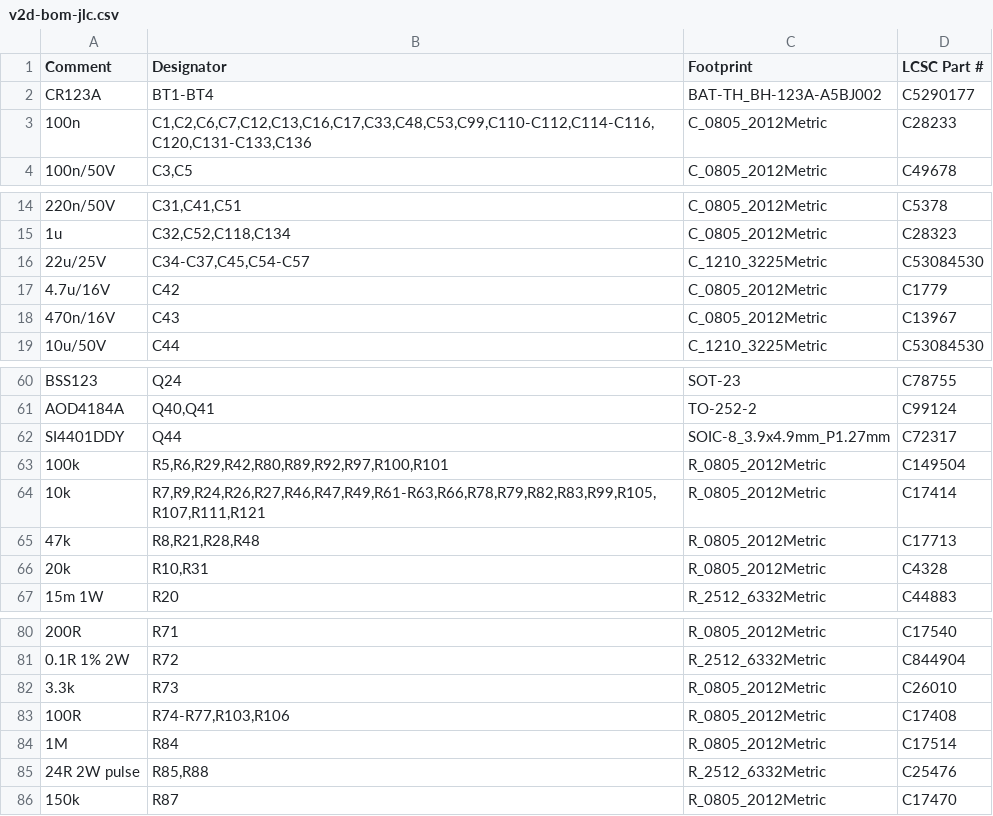
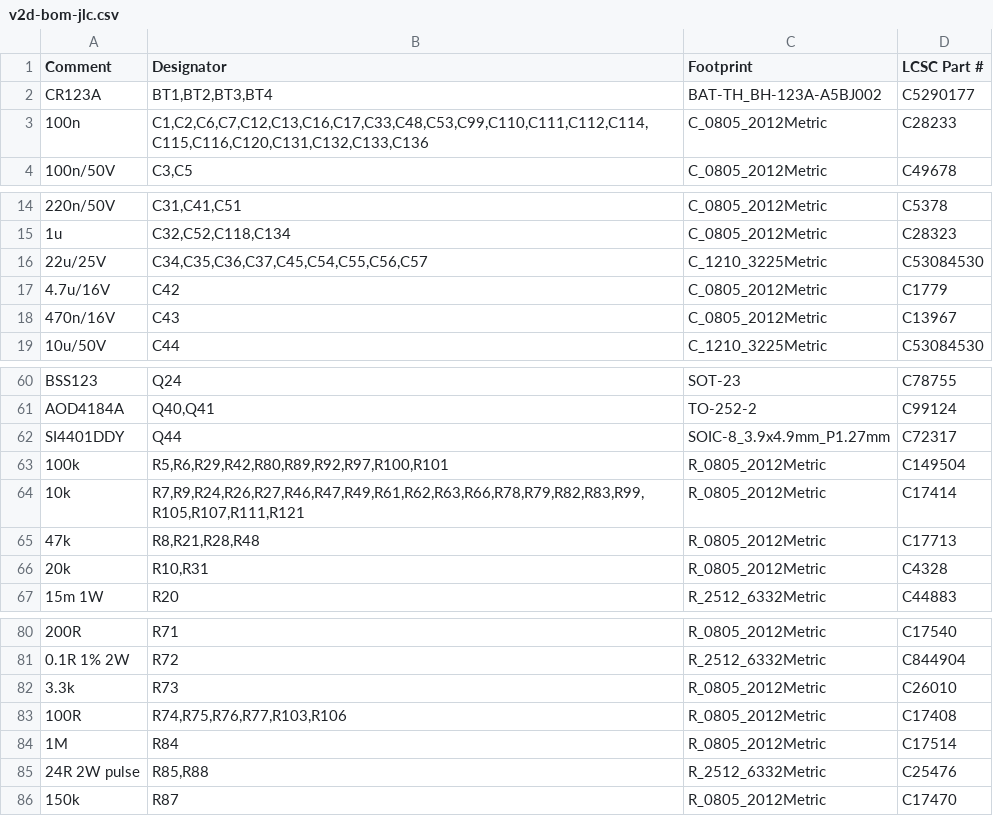
Before and after one commit to Filip-Kin/frc-radio-kiosk, a CSV file: Radio_Kiosk_v2d/fab/v2d-bom-jlc.csv, drawn as a sheet; only a part is shown, gaps mark what is left out.

```diff
--- a/Radio_Kiosk_v2d/fab/v2d-bom-jlc.csv
+++ b/Radio_Kiosk_v2d/fab/v2d-bom-jlc.csv
@@ -1,4 +1,4 @@
 Comment,Designator,Footprint,LCSC Part #
-CR123A,BT1-BT4,BAT-TH_BH-123A-A5BJ002,C5290177
-100n,"C1,C2,C6,C7,C12,C13,C16,C17,C33,C48,C53,C99,C110-C112,C114-C116,C120,C131-C133,C136",C_0805_2012Metric,C28233
+CR123A,"BT1,BT2,BT3,BT4",BAT-TH_BH-123A-A5BJ002,C5290177
+100n,"C1,C2,C6,C7,C12,C13,C16,C17,C33,C48,C53,C99,C110,C111,C112,C114,C115,C116,C120,C131,C132,C133,C136",C_0805_2012Metric,C28233
 100n/50V,"C3,C5",C_0805_2012Metric,C49678
@@ -15,3 +15,3 @@ CR123A,BT1-BT4,BAT-TH_BH-123A-A5BJ002,C5290177
 1u,"C32,C52,C118,C134",C_0805_2012Metric,C28323
-22u/25V,"C34-C37,C45,C54-C57",C_1210_3225Metric,C53084530
+22u/25V,"C34,C35,C36,C37,C45,C54,C55,C56,C57",C_1210_3225Metric,C53084530
 4.7u/16V,C42,C_0805_2012Metric,C1779
@@ -63,3 +63,3 @@ SI4401DDY,Q44,SOIC-8_3.9x4.9mm_P1.27mm,C72317
 100k,"R5,R6,R29,R42,R80,R89,R92,R97,R100,R101",R_0805_2012Metric,C149504
-10k,"R7,R9,R24,R26,R27,R46,R47,R49,R61-R63,R66,R78,R79,R82,R83,R99,R105,R107,R111,R121",R_0805_2012Metric,C17414
+10k,"R7,R9,R24,R26,R27,R46,R47,R49,R61,R62,R63,R66,R78,R79,R82,R83,R99,R105,R107,R111,R121",R_0805_2012Metric,C17414
 47k,"R8,R21,R28,R48",R_0805_2012Metric,C17713
@@ -82,3 +82,3 @@ SI4401DDY,Q44,SOIC-8_3.9x4.9mm_P1.27mm,C72317
 3.3k,R73,R_0805_2012Metric,C26010
-100R,"R74-R77,R103,R106",R_0805_2012Metric,C17408
+100R,"R74,R75,R76,R77,R103,R106",R_0805_2012Metric,C17408
 1M,R84,R_0805_2012Metric,C17514
```
